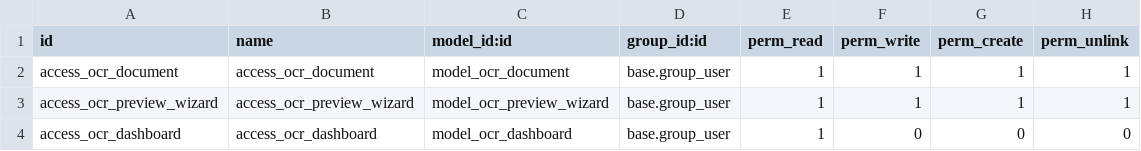
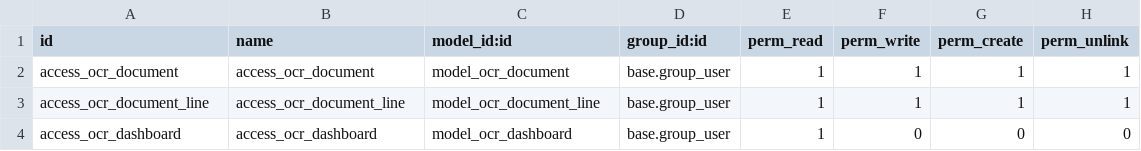
Before and after one commit to ThuYammT/clario, a CSV file: addons/erp_ocr_addon/security/ir.model.access.csv, drawn as a sheet.

```diff
--- a/addons/erp_ocr_addon/security/ir.model.access.csv
+++ b/addons/erp_ocr_addon/security/ir.model.access.csv
@@ -2,3 +2,3 @@ id,name,model_id:id,group_id:id,perm_read,perm_write,perm_create,perm_unlink
 access_ocr_document,access_ocr_document,model_ocr_document,base.group_user,1,1,1,1
-access_ocr_preview_wizard,access_ocr_preview_wizard,model_ocr_preview_wizard,base.group_user,1,1,1,1
+access_ocr_document_line,access_ocr_document_line,model_ocr_document_line,base.group_user,1,1,1,1
 access_ocr_dashboard,access_ocr_dashboard,model_ocr_dashboard,base.group_user,1,0,0,0
```
Also changed, not shown: 17 other files.
